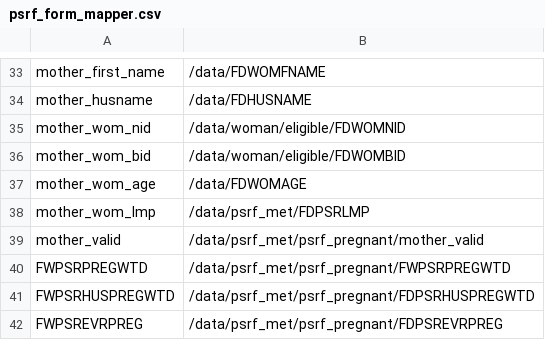
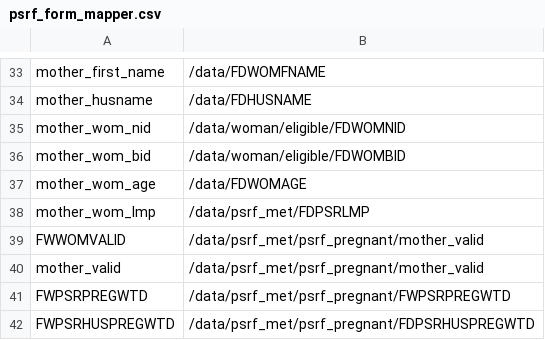
Before and after one commit to sohelsarder/opensrpadapter, a CSV file: src/main/resources/forms/psrf_form_mapper.csv, drawn as a sheet; only a part is shown, gaps mark what is left out; the shorter side is filled out with more unchanged rows; the diff names each change by its address in the sheet, - before the commit and + after, or states it on an @@ line.

Commit message:
Asif : Worked on PSRF mapper

```diff
--- a/src/main/resources/forms/psrf_form_mapper.csv
+++ b/src/main/resources/forms/psrf_form_mapper.csv
+row 39: FWWOMVALID | /data/psrf_met/psrf_pregnant/mother_valid
```
